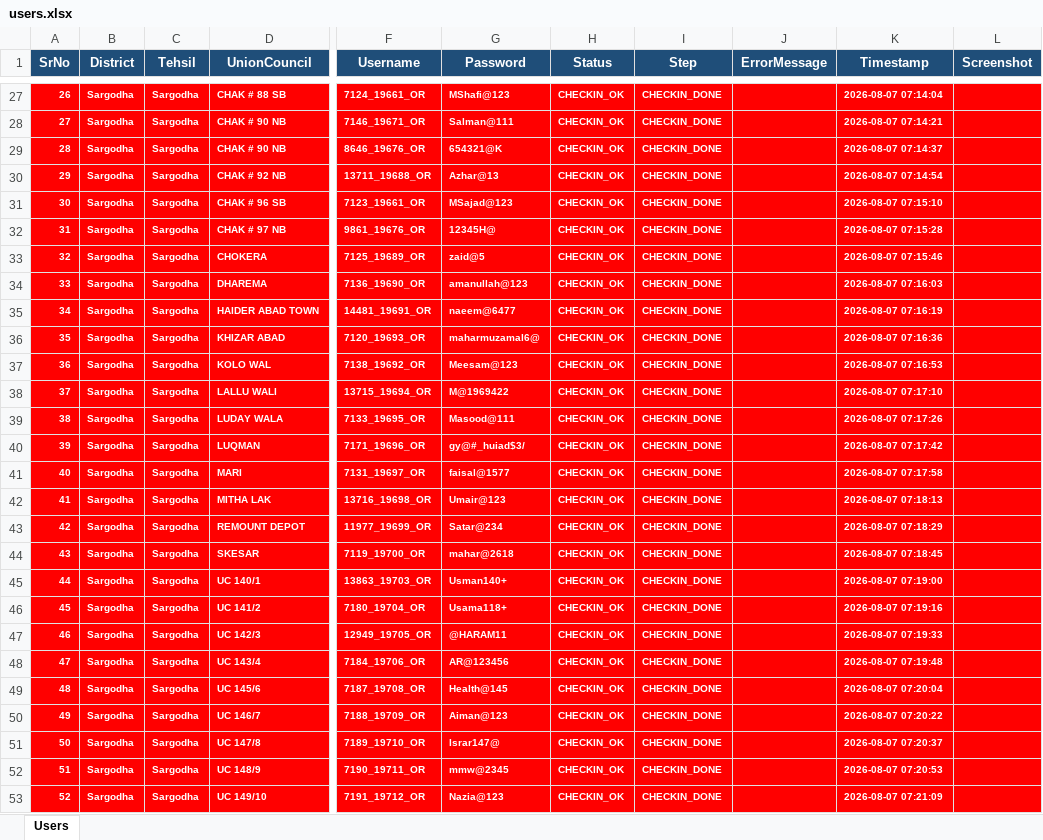
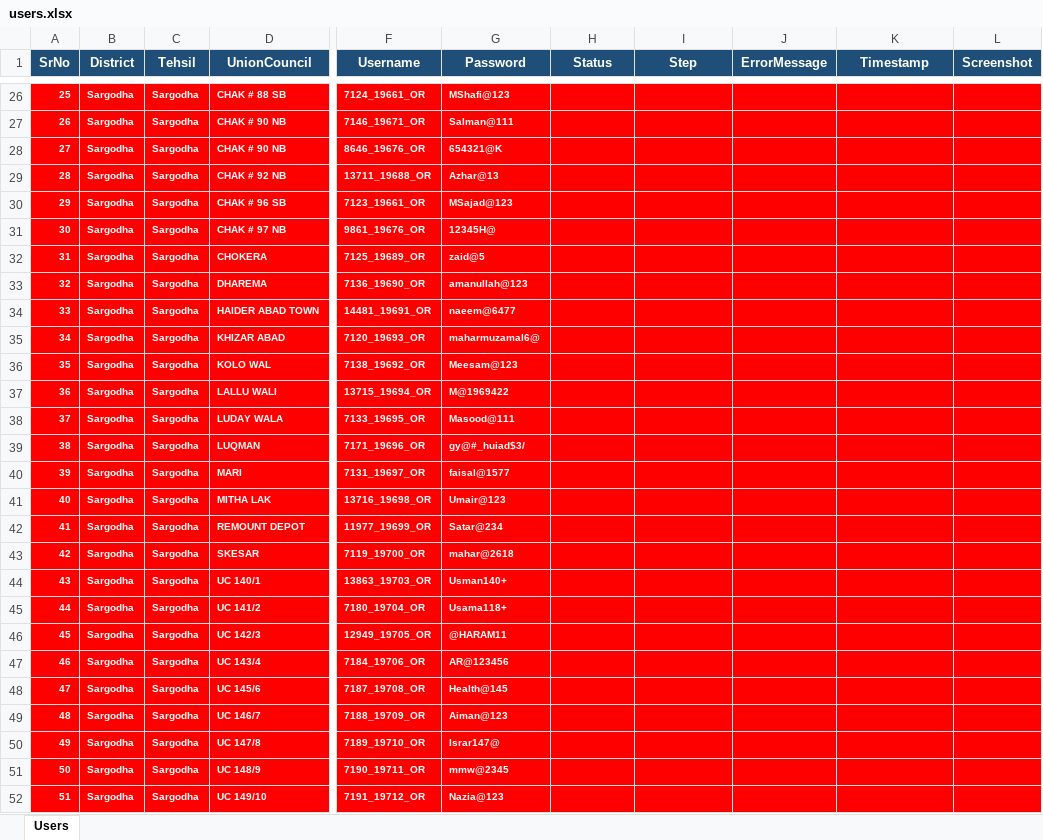
Before and after one commit to muhammadhasnain3031/epi-work, an Excel workbook: data/users.xlsx, sheet Users, drawn as a sheet; only a part is shown, gaps mark what is left out; values as stored, in another font and other column widths than the file's, no borders; addresses are those after the commit; the diff covers the shown part only; the diff names each change by its address in the sheet, - before the commit and + after, or states it on an @@ line.

```diff
--- a/data/users.xlsx (sheet Users)
+++ b/data/users.xlsx (sheet Users)
@@ column A (SrNo) renumbered between rows 4 and 77 @@
-H26:H52 (Status): CHECKIN_OK
+H26:H52 (Status): (empty)
-I26:I52 (Step): CHECKIN_DONE
+I26:I52 (Step): (empty)
-K26 (Timestamp): 2026-08-07 07:14:04
+K26 (Timestamp): (empty)
-K27 (Timestamp): 2026-08-07 07:14:21
+K27 (Timestamp): (empty)
-K28 (Timestamp): 2026-08-07 07:14:37
+K28 (Timestamp): (empty)
-K29 (Timestamp): 2026-08-07 07:14:54
+K29 (Timestamp): (empty)
-K30 (Timestamp): 2026-08-07 07:15:10
+K30 (Timestamp): (empty)
-K31 (Timestamp): 2026-08-07 07:15:28
+K31 (Timestamp): (empty)
-K32 (Timestamp): 2026-08-07 07:15:46
+K32 (Timestamp): (empty)
-K33 (Timestamp): 2026-08-07 07:16:03
+K33 (Timestamp): (empty)
-K34 (Timestamp): 2026-08-07 07:16:19
+K34 (Timestamp): (empty)
-K35 (Timestamp): 2026-08-07 07:16:36
+K35 (Timestamp): (empty)
-K36 (Timestamp): 2026-08-07 07:16:53
+K36 (Timestamp): (empty)
-K37 (Timestamp): 2026-08-07 07:17:10
+K37 (Timestamp): (empty)
-K38 (Timestamp): 2026-08-07 07:17:26
+K38 (Timestamp): (empty)
-K39 (Timestamp): 2026-08-07 07:17:42
+K39 (Timestamp): (empty)
-K40 (Timestamp): 2026-08-07 07:17:58
+K40 (Timestamp): (empty)
-K41 (Timestamp): 2026-08-07 07:18:13
+K41 (Timestamp): (empty)
-K42 (Timestamp): 2026-08-07 07:18:29
+K42 (Timestamp): (empty)
-K43 (Timestamp): 2026-08-07 07:18:45
+K43 (Timestamp): (empty)
-K44 (Timestamp): 2026-08-07 07:19:00
+K44 (Timestamp): (empty)
-K45 (Timestamp): 2026-08-07 07:19:16
+K45 (Timestamp): (empty)
-K46 (Timestamp): 2026-08-07 07:19:33
+K46 (Timestamp): (empty)
-K47 (Timestamp): 2026-08-07 07:19:48
+K47 (Timestamp): (empty)
-K48 (Timestamp): 2026-08-07 07:20:04
+K48 (Timestamp): (empty)
-K49 (Timestamp): 2026-08-07 07:20:22
+K49 (Timestamp): (empty)
-K50 (Timestamp): 2026-08-07 07:20:37
+K50 (Timestamp): (empty)
-K51 (Timestamp): 2026-08-07 07:20:53
+K51 (Timestamp): (empty)
-K52 (Timestamp): 2026-08-07 07:21:09
+K52 (Timestamp): (empty)
```
Also changed, not shown: 1 added row, 1 removed row, 147 edited cells and cell formats elsewhere in this sheet, users.xlsx, 7 other files.
